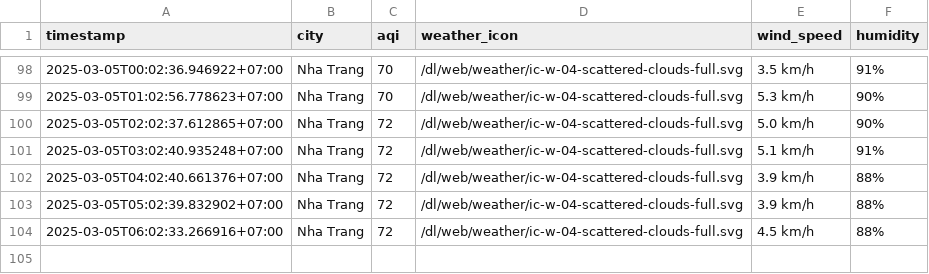
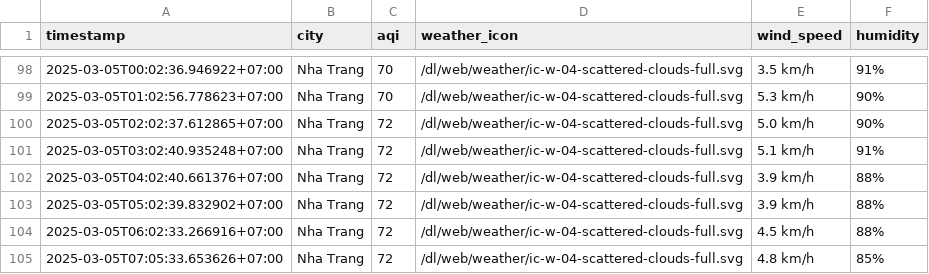
Before and after one commit to nghiahsgs/iqair-dataset, a CSV file: result/nha-trang/aqi_nha-trang_2025_mar.csv, drawn as a sheet; only a part is shown, gaps mark what is left out.

```diff
--- a/result/nha-trang/aqi_nha-trang_2025_mar.csv
+++ b/result/nha-trang/aqi_nha-trang_2025_mar.csv
@@ -104 +104,2 @@ timestamp,city,aqi,weather_icon,wind_speed,humidity
 2025-03-05T06:02:33.266916+07:00,Nha Trang,72,/dl/web/weather/ic-w-04-scattered-clouds-full.svg,4.5 km/h,88%
+2025-03-05T07:05:33.653626+07:00,Nha Trang,72,/dl/web/weather/ic-w-04-scattered-clouds-full.svg,4.8 km/h,85%
```
Also changed, not shown: result/can-tho/aqi_can-tho_2025_mar.csv, result/hai-phong/aqi_hai-phong_2025_mar.csv, 2 other files.
